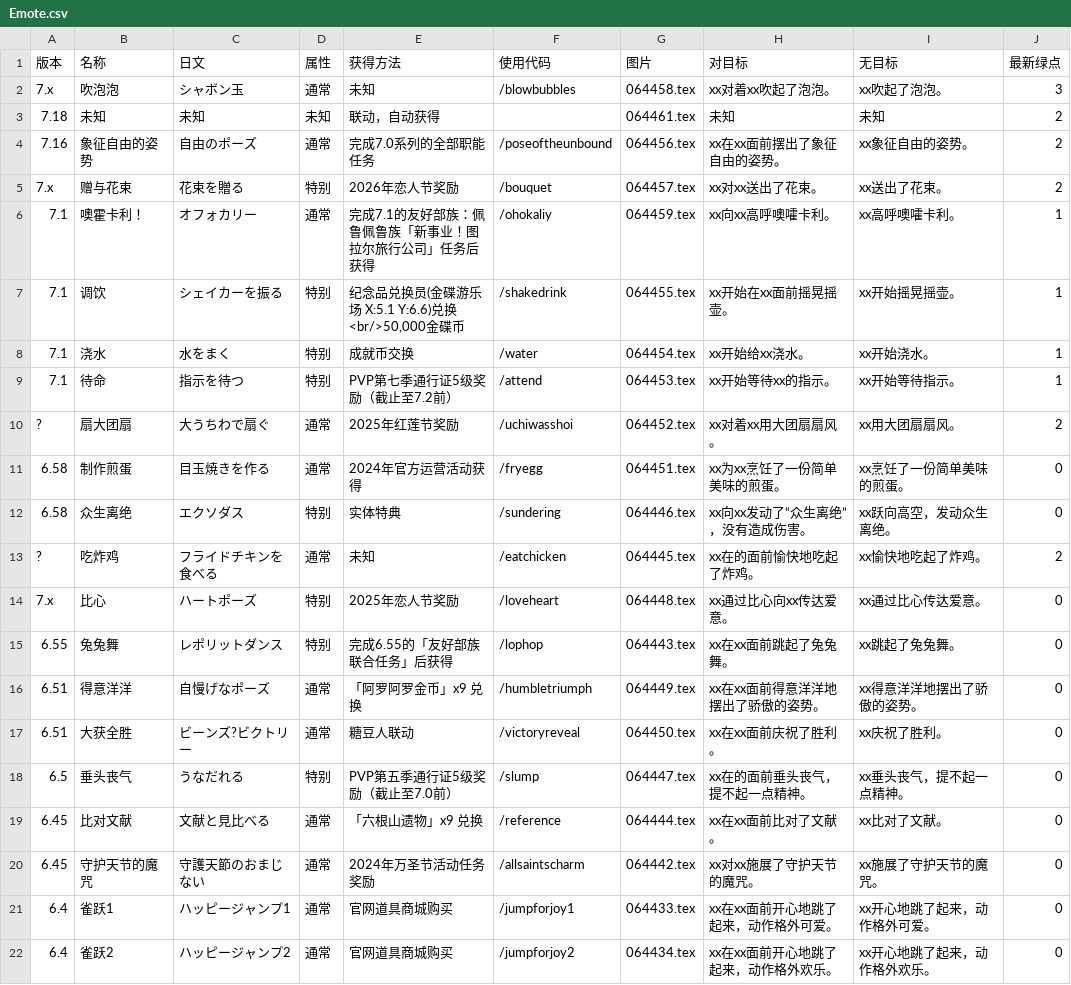
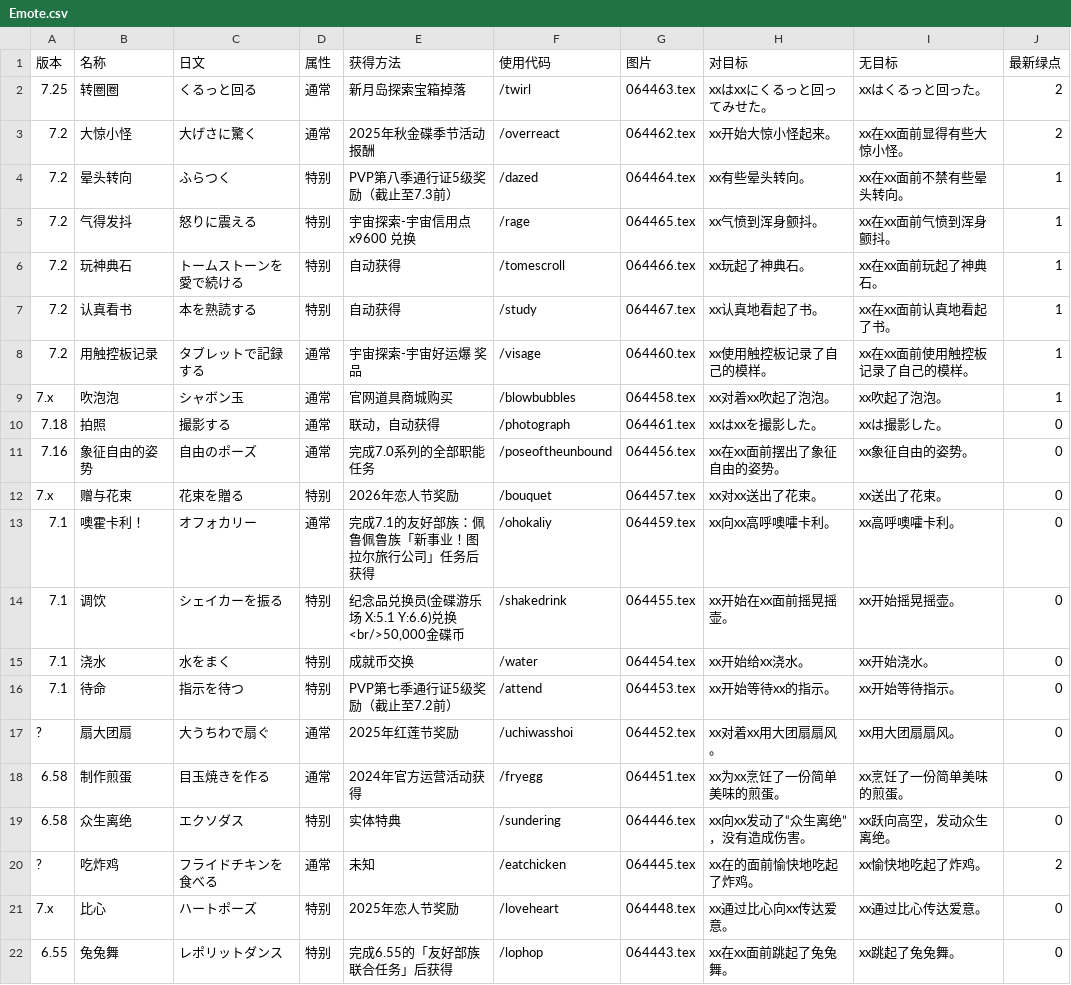
Before and after one commit to ffxiv-cn/tools.ffxiv.cn, a CSV file: lajipai/csv/Emote.csv, drawn as a sheet; only a part is shown; the shorter side is filled out with more unchanged rows.

```diff
--- a/lajipai/csv/Emote.csv
+++ b/lajipai/csv/Emote.csv
@@ -1,11 +1,18 @@
 版本,名称,日文,属性,获得方法,使用代码,图片,对目标,无目标,最新绿点
-7.x,吹泡泡,シャボン玉,通常,未知,/blowbubbles,064458.tex,xx对着xx吹起了泡泡。,xx吹起了泡泡。,3
-7.18,未知,未知,未知,联动，自动获得,,064461.tex,未知,未知,2
-7.16,象征自由的姿势,自由のポーズ,通常,完成7.0系列的全部职能任务,/poseoftheunbound,064456.tex,xx在xx面前摆出了象征自由的姿势。,xx象征自由的姿势。,2
-7.x,赠与花束,花束を贈る,特别,2026年恋人节奖励,/bouquet,064457.tex,xx对xx送出了花束。,xx送出了花束。,2
-7.1,噢霍卡利！,オフォカリー,通常,完成7.1的友好部族：佩鲁佩鲁族「新事业！图拉尔旅行公司」任务后获得,/ohokaliy,064459.tex,xx向xx高呼噢嚯卡利。,xx高呼噢嚯卡利。,1
-7.1,调饮,シェイカーを振る,特别,"纪念品兑换员(金碟游乐场 X:5.1 Y:6.6)兑换<br/>50,000金碟币",/shakedrink,064455.tex,xx开始在xx面前摇晃摇壶。,xx开始摇晃摇壶。,1
-7.1,浇水,水をまく,特别,成就币交换,/water,064454.tex,xx开始给xx浇水。,xx开始浇水。,1
-7.1,待命,指示を待つ,特别,PVP第七季通行证5级奖励（截止至7.2前）,/attend,064453.tex,xx开始等待xx的指示。,xx开始等待指示。,1
-?,扇大团扇,大うちわで扇ぐ,通常,2025年红莲节奖励,/uchiwasshoi,064452.tex,xx对着xx用大团扇扇风。,xx用大团扇扇风。,2
+7.25,转圈圈,くるっと回る,通常,新月岛探索宝箱掉落,/twirl,064463.tex,xxはxxにくるっと回ってみせた。,xxはくるっと回った。,2
+7.2,大惊小怪,大げさに驚く,通常,2025年秋金碟季节活动报酬,/overreact,064462.tex,xx开始大惊小怪起来。,xx在xx面前显得有些大惊小怪。,2
+7.2,晕头转向,ふらつく,特别,PVP第八季通行证5级奖励（截止至7.3前）,/dazed,064464.tex,xx有些晕头转向。,xx在xx面前不禁有些晕头转向。,1
+7.2,气得发抖,怒りに震える,特别,宇宙探索-宇宙信用点x9600 兑换,/rage,064465.tex,xx气愤到浑身颤抖。,xx在xx面前气愤到浑身颤抖。,1
+7.2,玩神典石,トームストーンを愛で続ける,特别,自动获得,/tomescroll,064466.tex,xx玩起了神典石。,xx在xx面前玩起了神典石。,1
+7.2,认真看书,本を熟読する,特别,自动获得,/study,064467.tex,xx认真地看起了书。,xx在xx面前认真地看起了书。,1
+7.2,用触控板记录,タブレットで記録する,通常,宇宙探索-宇宙好运爆 奖品,/visage,064460.tex,xx使用触控板记录了自己的模样。,xx在xx面前使用触控板记录了自己的模样。,1
+7.x,吹泡泡,シャボン玉,通常,官网道具商城购买,/blowbubbles,064458.tex,xx对着xx吹起了泡泡。,xx吹起了泡泡。,1
+7.18,拍照,撮影する,通常,联动，自动获得,/photograph,064461.tex,xxはxxを撮影した。,xxは撮影した。,0
+7.16,象征自由的姿势,自由のポーズ,通常,完成7.0系列的全部职能任务,/poseoftheunbound,064456.tex,xx在xx面前摆出了象征自由的姿势。,xx象征自由的姿势。,0
+7.x,赠与花束,花束を贈る,特别,2026年恋人节奖励,/bouquet,064457.tex,xx对xx送出了花束。,xx送出了花束。,0
+7.1,噢霍卡利！,オフォカリー,通常,完成7.1的友好部族：佩鲁佩鲁族「新事业！图拉尔旅行公司」任务后获得,/ohokaliy,064459.tex,xx向xx高呼噢嚯卡利。,xx高呼噢嚯卡利。,0
+7.1,调饮,シェイカーを振る,特别,"纪念品兑换员(金碟游乐场 X:5.1 Y:6.6)兑换<br/>50,000金碟币",/shakedrink,064455.tex,xx开始在xx面前摇晃摇壶。,xx开始摇晃摇壶。,0
+7.1,浇水,水をまく,特别,成就币交换,/water,064454.tex,xx开始给xx浇水。,xx开始浇水。,0
+7.1,待命,指示を待つ,特别,PVP第七季通行证5级奖励（截止至7.2前）,/attend,064453.tex,xx开始等待xx的指示。,xx开始等待指示。,0
+?,扇大团扇,大うちわで扇ぐ,通常,2025年红莲节奖励,/uchiwasshoi,064452.tex,xx对着xx用大团扇扇风。,xx用大团扇扇风。,0
 6.58,制作煎蛋,目玉焼きを作る,通常,2024年官方运营活动获得,/fryegg,064451.tex,xx为xx烹饪了一份简单美味的煎蛋。,xx烹饪了一份简单美味的煎蛋。,0
```
Also changed, not shown: lajipai/csv/dungeons.csv, lajipai/csv/fashion.csv, 35 other files.
